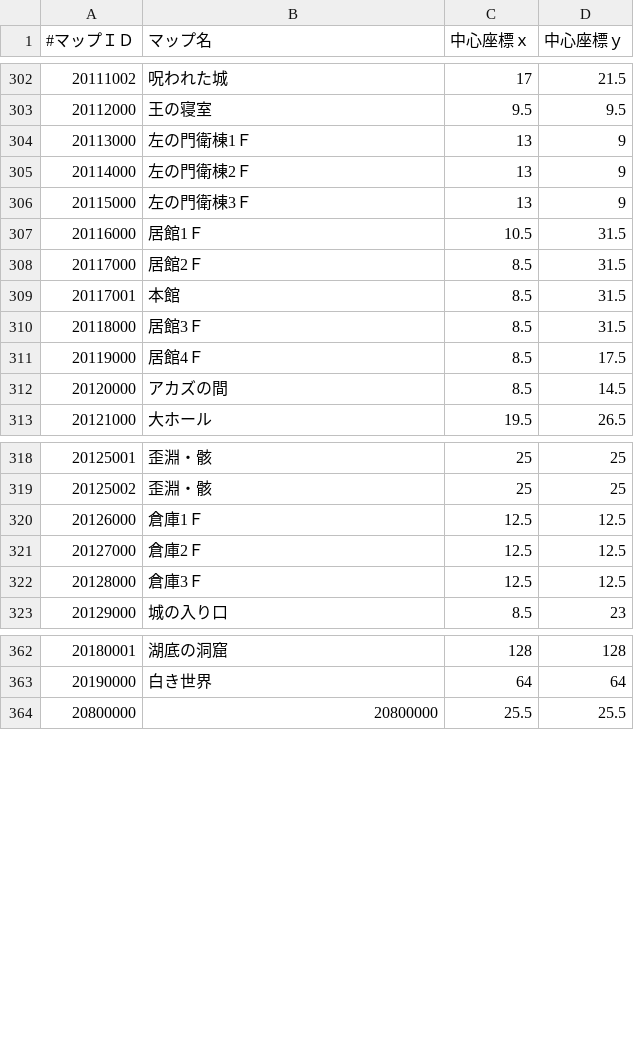
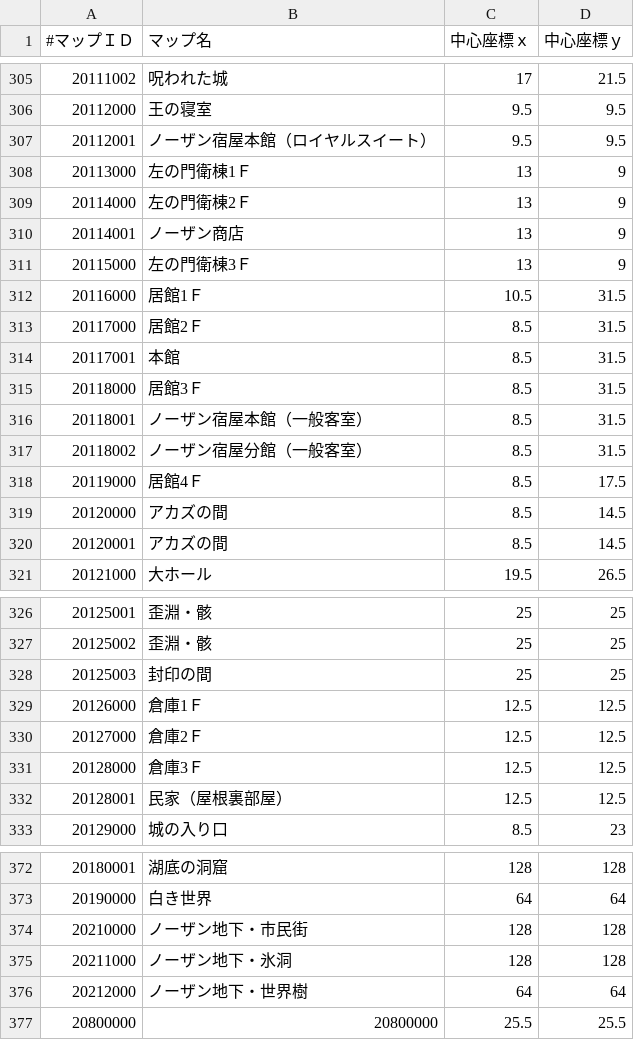
Before and after one commit to pyeco-org/virtualeco, a CSV file: data/map.csv, drawn as a sheet; only a part is shown, gaps mark what is left out; the diff covers the shown part only; the diff names each change by its address in the sheet, - before the commit and + after, or states it on an @@ line.

```diff
--- a/data/map.csv
+++ b/data/map.csv
+row 307: 20112001 | ノーザン宿屋本館（ロイヤルスイート） | 9.5 | 9.5
+row 310: 20114001 | ノーザン商店 | 13 | 9
+row 316: 20118001 | ノーザン宿屋本館（一般客室） | 8.5 | 31.5
+row 317: 20118002 | ノーザン宿屋分館（一般客室） | 8.5 | 31.5
+row 320: 20120001 | アカズの間 | 8.5 | 14.5
+row 328: 20125003 | 封印の間 | 25 | 25
+row 332: 20128001 | 民家（屋根裏部屋） | 12.5 | 12.5
+row 374: 20210000 | ノーザン地下・市民街 | 128 | 128
+row 375: 20211000 | ノーザン地下・氷洞 | 128 | 128
+row 376: 20212000 | ノーザン地下・世界樹 | 64 | 64
```
Also changed, not shown: 7 added rows and 1 edited cell elsewhere in this file, data/pet.csv, data/skill.csv, 8 other files.
